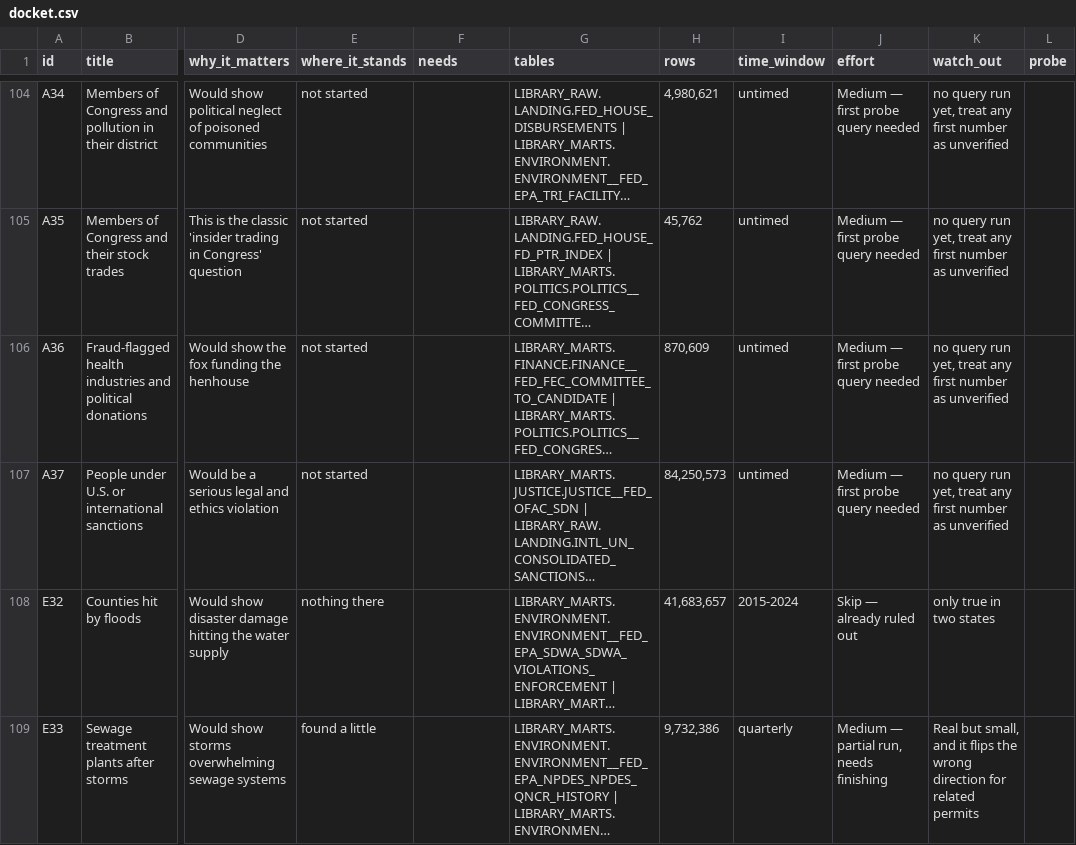
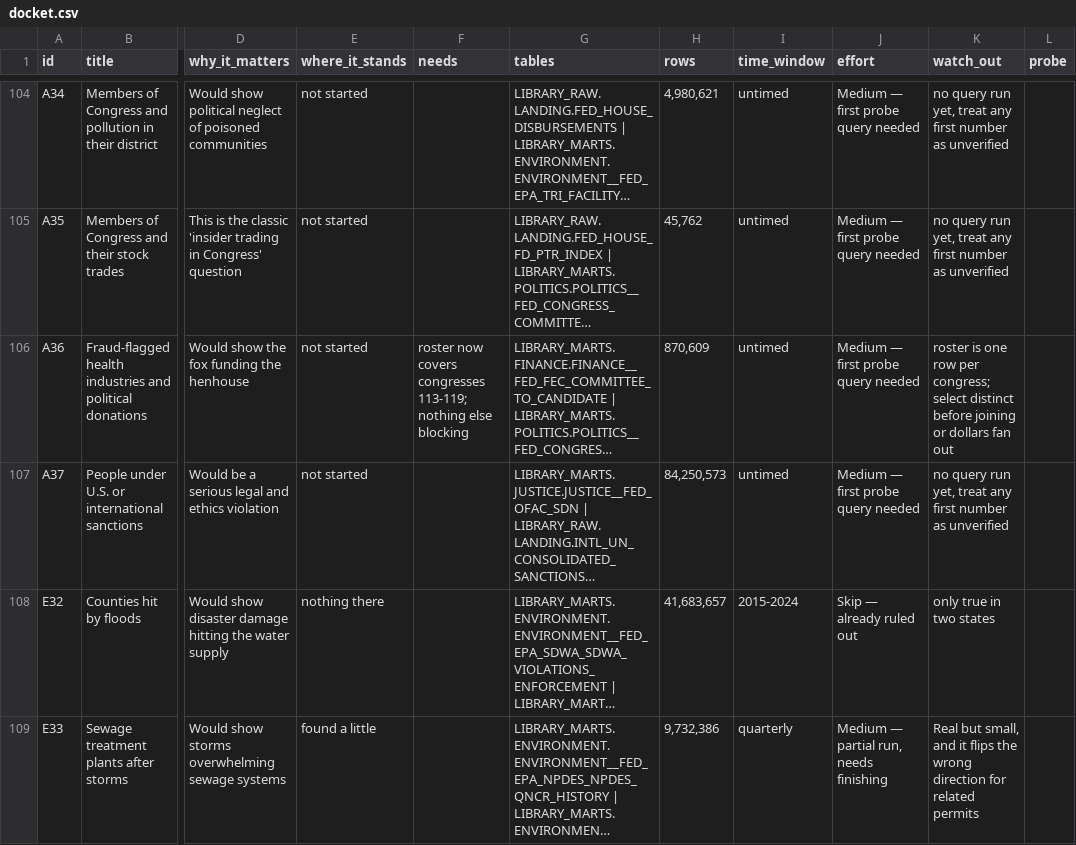
Before and after one commit to Crogg23/Ripple_v6, a CSV file: docket/docket.csv, drawn as a sheet; only a part is shown, gaps mark what is left out; long unchanged cells end in …; the diff names each change by its address in the sheet, - before the commit and + after, or states it on an @@ line.

```diff
--- a/docket/docket.csv
+++ b/docket/docket.csv
-F106 (needs): (empty)
+F106 (needs): roster now covers congresses 113-119; nothing else blocking
-K106 (watch_out): no query run yet, treat any first number as unverified
+K106 (watch_out): roster is one row per congress; select distinct before joining or dollars fan out
```
Also changed, not shown: docket/docket_data.csv, docket/docket_open.csv, 4 other files.
